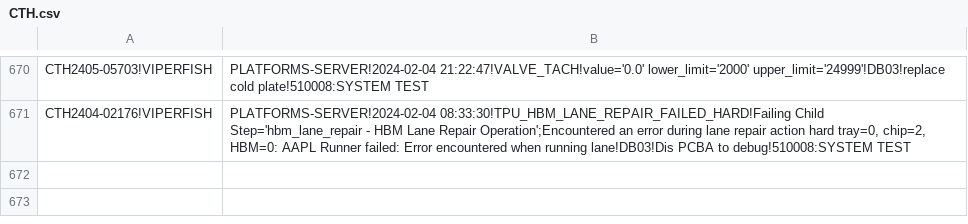
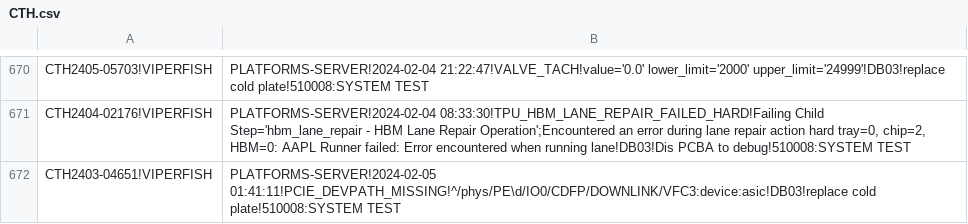
Before and after one commit to kanokluckh/test-project, a CSV file: CTH.csv, drawn as a sheet; only a part is shown, gaps mark what is left out; the diff names each change by its address in the sheet, - before the commit and + after, or states it on an @@ line.

Commit message:
Update file

```diff
--- a/CTH.csv
+++ b/CTH.csv
+row 672: CTH2403-04651!VIPERFISH | PLATFORMS-SERVER!2024-02-05 01:41:11!PCIE_DEVPATH_MISSING!^/phys/PE\d/IO0/CDFP/DOWNLINK/VFC3:device:asic!DB03!replace cold plate!510008:SYSTEM TEST
```
